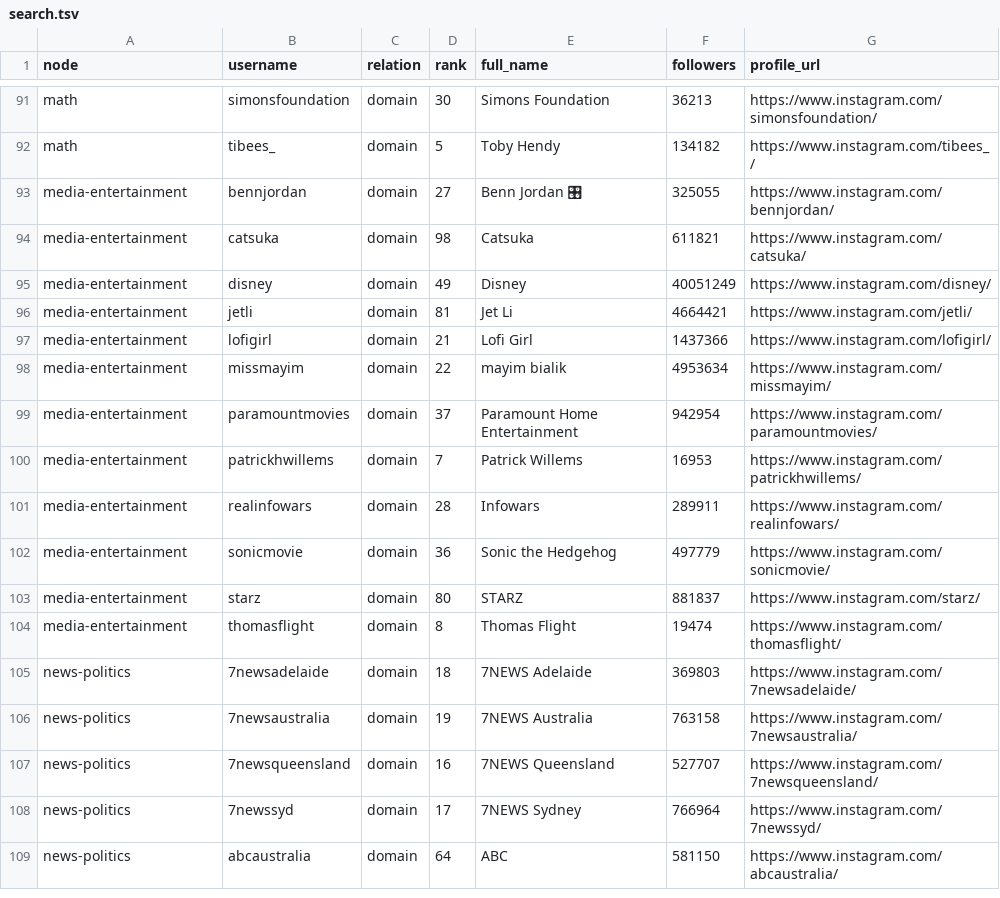
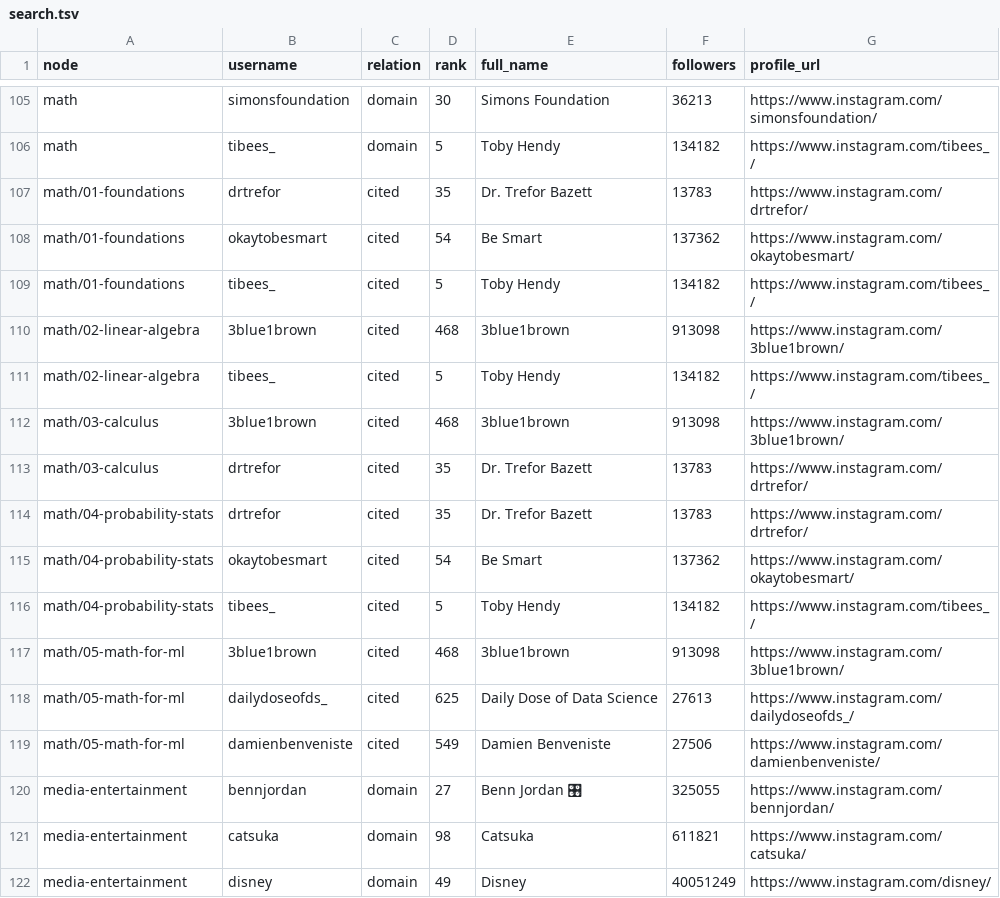
Before and after one commit to MOSiHiHi/MJNexus, a TSV file: learning/catalog/search.tsv, drawn as a sheet; only a part is shown, gaps mark what is left out; the shorter side is filled out with more unchanged rows; the diff covers the shown part only; the diff names each change by its address in the sheet, - before the commit and + after, or states it on an @@ line.

```diff
--- a/learning/catalog/search.tsv
+++ b/learning/catalog/search.tsv
+row 107: math/01-foundations | drtrefor | cited | 35 | Dr. Trefor Bazett | 13783 | https://www.instagram.com/drtrefor/
+row 108: math/01-foundations | okaytobesmart | cited | 54 | Be Smart | 137362 | https://www.instagram.com/okaytobesmart/
+row 109: math/01-foundations | tibees_ | cited | 5 | Toby Hendy | 134182 | https://www.instagram.com/tibees_/
+row 110: math/02-linear-algebra | 3blue1brown | cited | 468 | 3blue1brown | 913098 | https://www.instagram.com/3blue1brown/
+row 111: math/02-linear-algebra | tibees_ | cited | 5 | Toby Hendy | 134182 | https://www.instagram.com/tibees_/
+row 112: math/03-calculus | 3blue1brown | cited | 468 | 3blue1brown | 913098 | https://www.instagram.com/3blue1brown/
+row 113: math/03-calculus | drtrefor | cited | 35 | Dr. Trefor Bazett | 13783 | https://www.instagram.com/drtrefor/
+row 114: math/04-probability-stats | drtrefor | cited | 35 | Dr. Trefor Bazett | 13783 | https://www.instagram.com/drtrefor/
+row 115: math/04-probability-stats | okaytobesmart | cited | 54 | Be Smart | 137362 | https://www.instagram.com/okaytobesmart/
+row 116: math/04-probability-stats | tibees_ | cited | 5 | Toby Hendy | 134182 | https://www.instagram.com/tibees_/
+row 117: math/05-math-for-ml | 3blue1brown | cited | 468 | 3blue1brown | 913098 | https://www.instagram.com/3blue1brown/
+row 118: math/05-math-for-ml | dailydoseofds_ | cited | 625 | Daily Dose of Data Science | 27613 | https://www.instagram.com/dailydoseofds_/
+row 119: math/05-math-for-ml | damienbenveniste | cited | 549 | Damien Benveniste | 27506 | https://www.instagram.com/damienbenveniste/
```
Also changed, not shown: 14 added rows elsewhere in this file, 17 other files.
